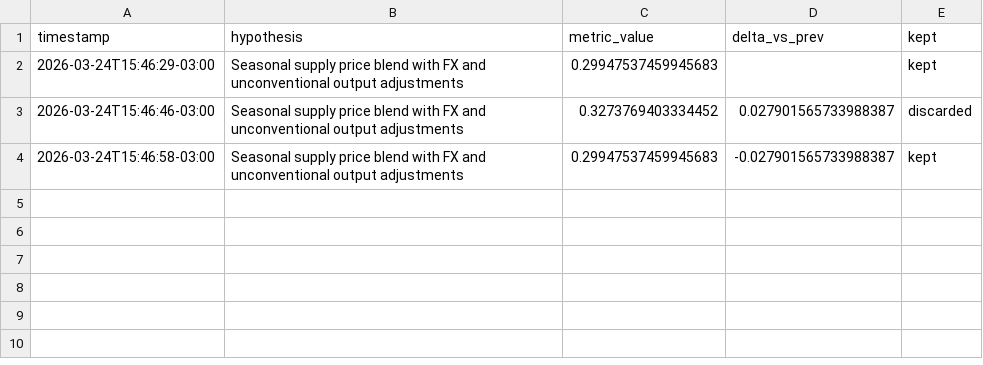
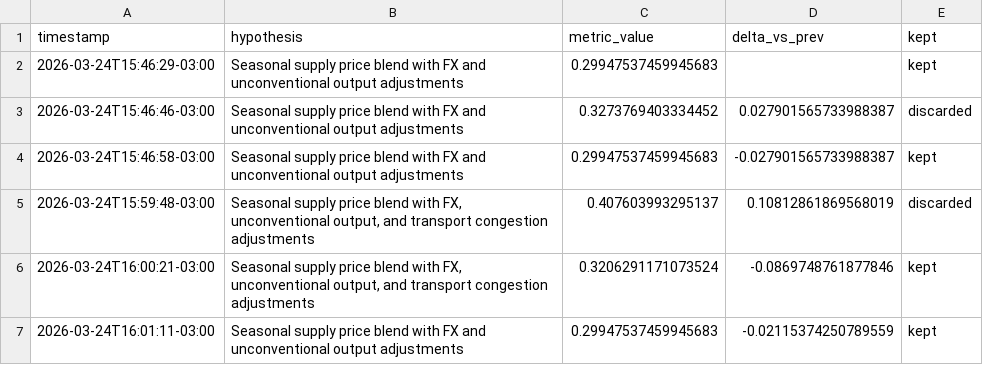
Before and after one commit to mpodeley/GCIE, a TSV file: gas-intel-supply/results.tsv, drawn as a sheet.

Commit message:
Incorporate transport constraints into project specs

```diff
--- a/gas-intel-supply/results.tsv
+++ b/gas-intel-supply/results.tsv
@@ -4 +4,4 @@ timestamp	hypothesis	metric_value	delta_vs_prev	kept
 2026-03-24T15:46:58-03:00	Seasonal supply price blend with FX and unconventional output adjustments	0.29947537459945683	-0.027901565733988387	kept
+2026-03-24T15:59:48-03:00	Seasonal supply price blend with FX, unconventional output, and transport congestion adjustments	0.407603993295137	0.10812861869568019	discarded
+2026-03-24T16:00:21-03:00	Seasonal supply price blend with FX, unconventional output, and transport congestion adjustments	0.3206291171073524	-0.0869748761877846	kept
+2026-03-24T16:01:11-03:00	Seasonal supply price blend with FX and unconventional output adjustments	0.29947537459945683	-0.02115374250789559	kept
```
Also changed, not shown: 6 other files.
